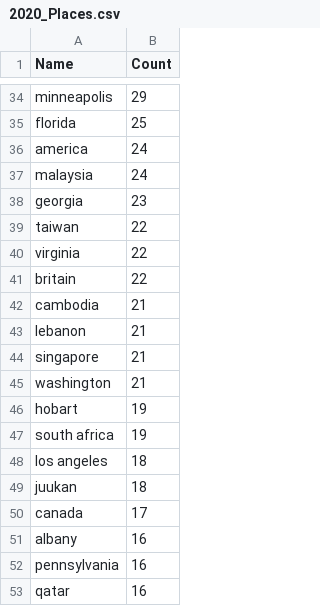
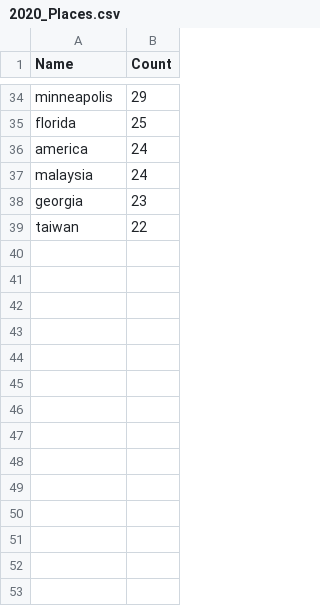
Before and after one commit to rakesh-patnaik/cs416narrativevisualisation, a CSV file: Data/2020_Places.csv, drawn as a sheet; only a part is shown, gaps mark what is left out.

```diff
--- a/Data/2020_Places.csv
+++ b/Data/2020_Places.csv
@@ -39,15 +39 @@ georgia,23
 taiwan,22
-virginia,22
-britain,22
-cambodia,21
-lebanon,21
-singapore,21
-washington,21
-hobart,19
-south africa,19
-los angeles,18
-juukan,18
-canada,17
-albany,16
-pennsylvania,16
-qatar,16
```
Also changed, not shown: Data/2017_People.csv, Data/2018_People.csv, 25 other files.
